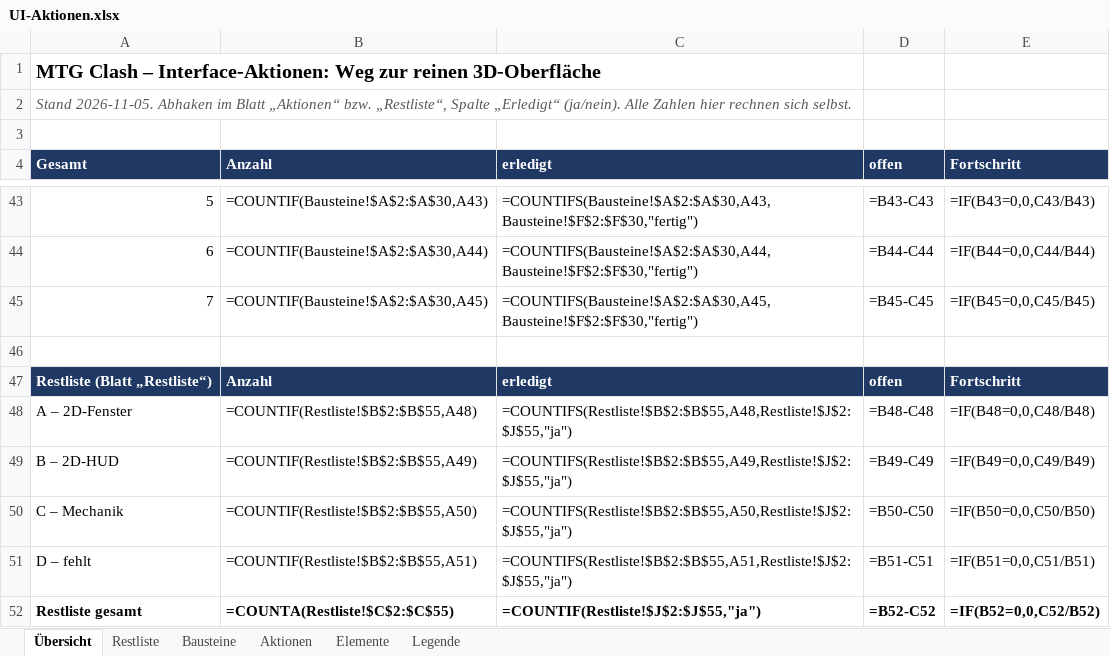
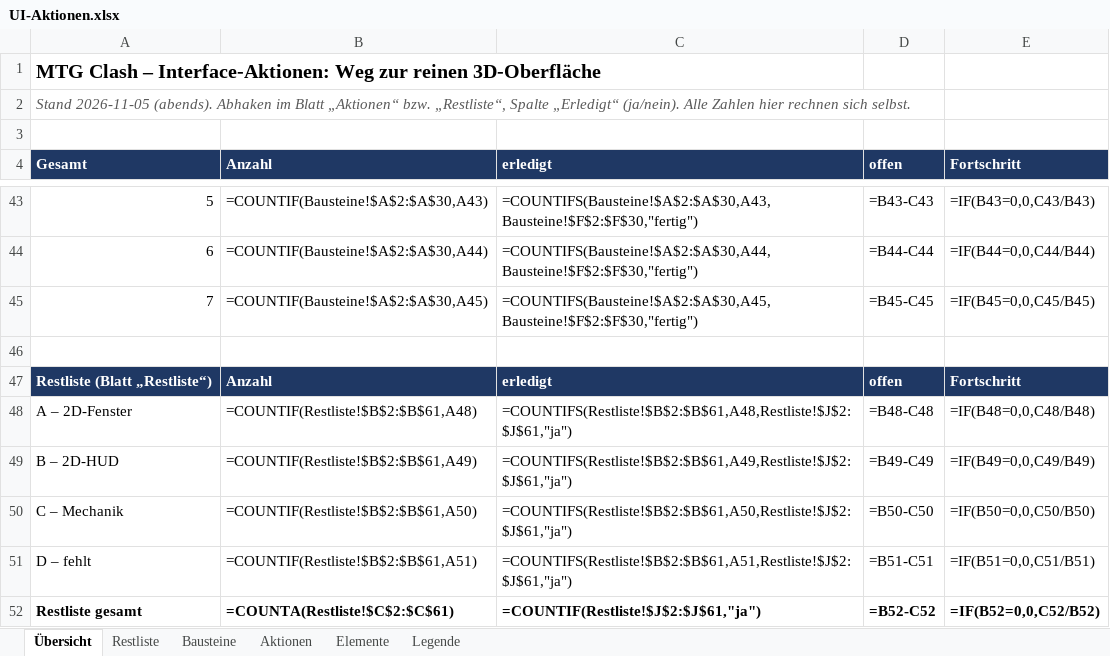
Before and after one commit to wowseer/MTG_Clash_Client, an Excel workbook: docs/UI-Aktionen.xlsx, sheet Übersicht, drawn as a sheet; only a part is shown, gaps mark what is left out; values as stored, in another font and other column widths than the file's, no borders; formulas without a stored value are shown as written; the diff names each change by its address in the sheet, - before the commit and + after, or states it on an @@ line.

```diff
--- a/docs/UI-Aktionen.xlsx (sheet Übersicht)
+++ b/docs/UI-Aktionen.xlsx (sheet Übersicht)
-A2: Stand 2026-11-05. Abhaken im…
+A2: Stand 2026-11-05 (abends). Abhaken im…
-B48: =COUNTIF(Restliste!$B$2:$B$55,A48)
+B48: =COUNTIF(Restliste!$B$2:$B$61,A48)
-C48: =COUNTIFS(Restliste!$B$2:$B$55,A48,Restliste!$J$2:$J$55,"ja")
+C48: =COUNTIFS(Restliste!$B$2:$B$61,A48,Restliste!$J$2:$J$61,"ja")
-B49: =COUNTIF(Restliste!$B$2:$B$55,A49)
+B49: =COUNTIF(Restliste!$B$2:$B$61,A49)
-C49: =COUNTIFS(Restliste!$B$2:$B$55,A49,Restliste!$J$2:$J$55,"ja")
+C49: =COUNTIFS(Restliste!$B$2:$B$61,A49,Restliste!$J$2:$J$61,"ja")
-B50: =COUNTIF(Restliste!$B$2:$B$55,A50)
+B50: =COUNTIF(Restliste!$B$2:$B$61,A50)
-C50: =COUNTIFS(Restliste!$B$2:$B$55,A50,Restliste!$J$2:$J$55,"ja")
+C50: =COUNTIFS(Restliste!$B$2:$B$61,A50,Restliste!$J$2:$J$61,"ja")
-B51: =COUNTIF(Restliste!$B$2:$B$55,A51)
+B51: =COUNTIF(Restliste!$B$2:$B$61,A51)
-C51: =COUNTIFS(Restliste!$B$2:$B$55,A51,Restliste!$J$2:$J$55,"ja")
+C51: =COUNTIFS(Restliste!$B$2:$B$61,A51,Restliste!$J$2:$J$61,"ja")
-B52: =COUNTA(Restliste!$C$2:$C$55)
+B52: =COUNTA(Restliste!$C$2:$C$61)
-C52: =COUNTIF(Restliste!$J$2:$J$55,"ja")
+C52: =COUNTIF(Restliste!$J$2:$J$61,"ja")
```
Also changed, not shown: sheet Restliste.
